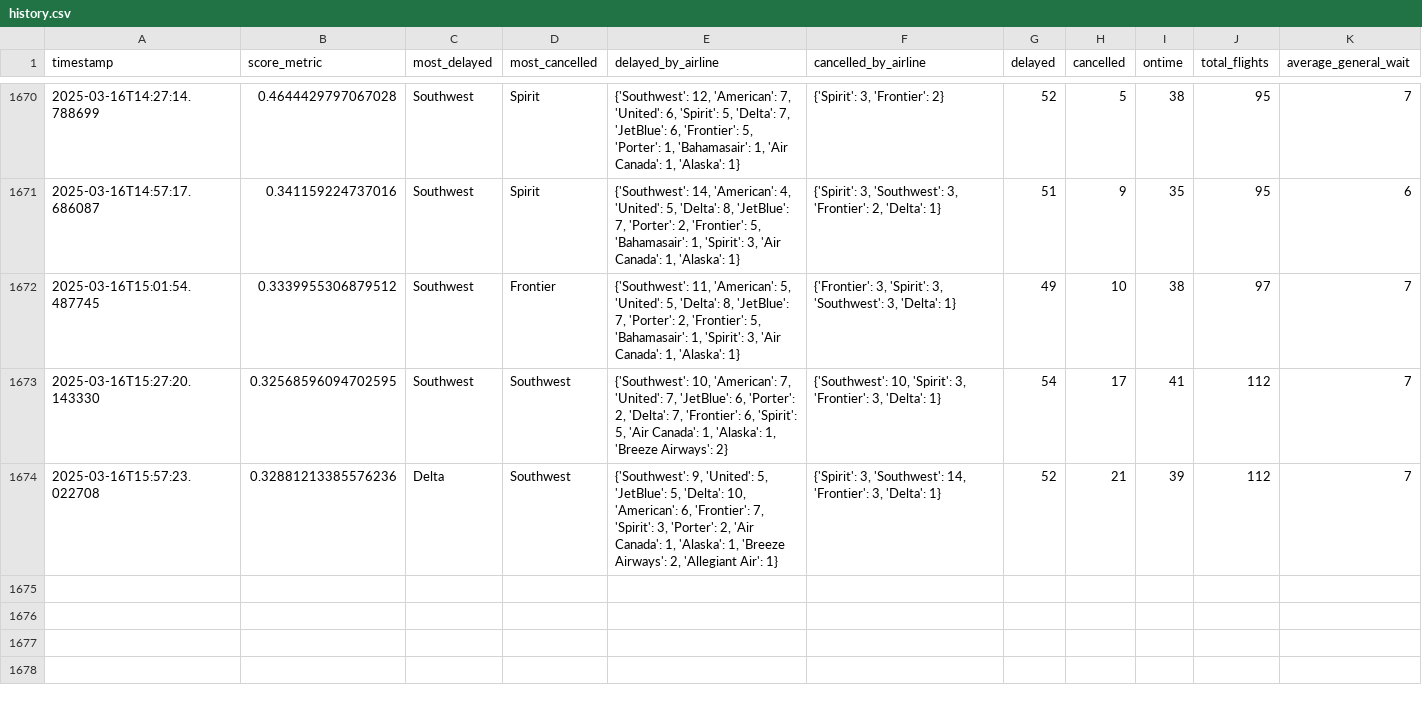
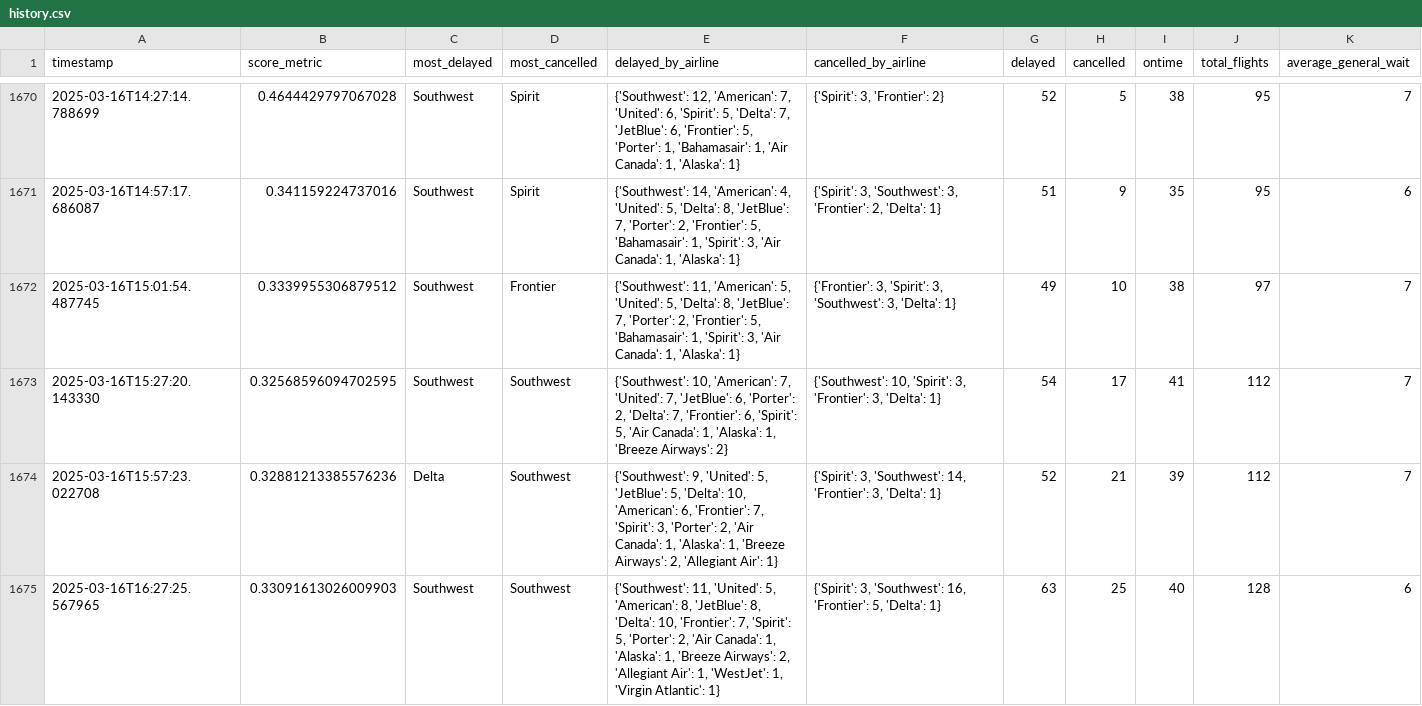
Before and after one commit to cruzdariel/how_is_mco_today, a CSV file: history.csv, drawn as a sheet; only a part is shown, gaps mark what is left out; rows hold the shown columns only; the diff names each change by its address in the sheet, - before the commit and + after, or states it on an @@ line.

Commit message:
Auto-update CSV

```diff
--- a/history.csv
+++ b/history.csv
+row 1675: 2025-03-16T16:27:25.567965 | 0.33091613026009903 | Southwest | Southwest | {'Southwest': 11, 'United': 5, 'American': 8, 'JetBlue': 8, 'Delta': 10, 'Frontier': 7, 'Spirit': 5, 'Porter': 2, 'Air Canada': 1, 'Alaska': 1, 'Breeze Airways': 2, 'Allegiant Air': 1, 'WestJet': 1, 'Virgin Atlantic': 1} | {'Spirit': 3, 'Southwest': 16, 'Frontier': 5, 'Delta': 1} | 63 | 25 | 40 | 128 | 6
```
